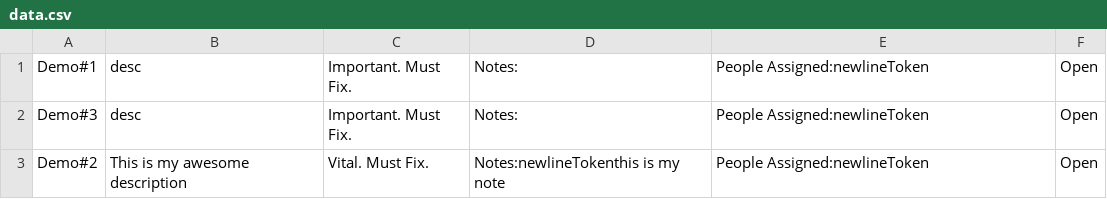
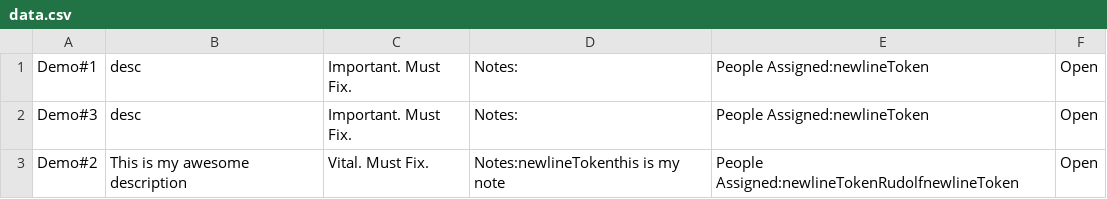
Before and after one commit to jacob-macleod/Issue-Tracker, a CSV file: data.csv, drawn as a sheet.

```diff
--- a/data.csv
+++ b/data.csv
@@ -2,2 +2,2 @@ Demo#1, desc, Important. Must Fix., Notes:,People Assigned:newlineToken,Open
 Demo#3, desc, Important. Must Fix., Notes:,People Assigned:newlineToken,Open
-Demo#2, This is my awesome description, Vital. Must Fix.,Notes:newlineTokenthis is my note,People Assigned:newlineToken,Open
+Demo#2, This is my awesome description, Vital. Must Fix.,Notes:newlineTokenthis is my note,People Assigned:newlineTokenRudolfnewlineToken,Open
```
Also changed, not shown: 3 other files.
